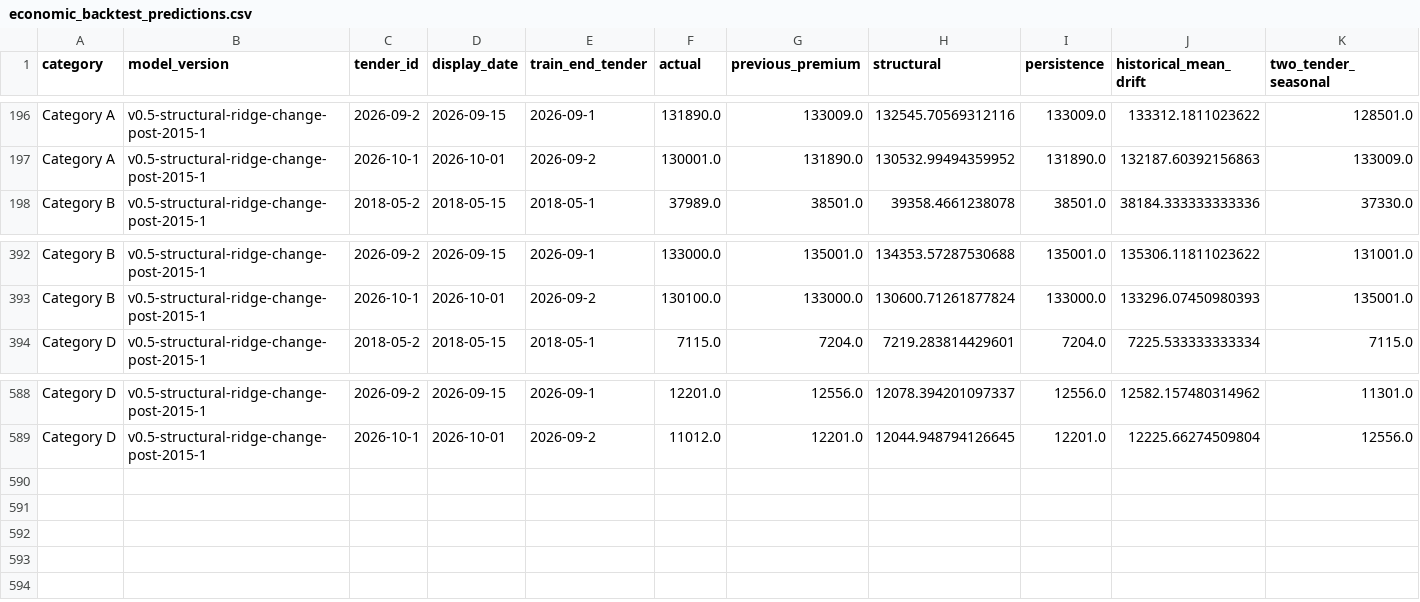
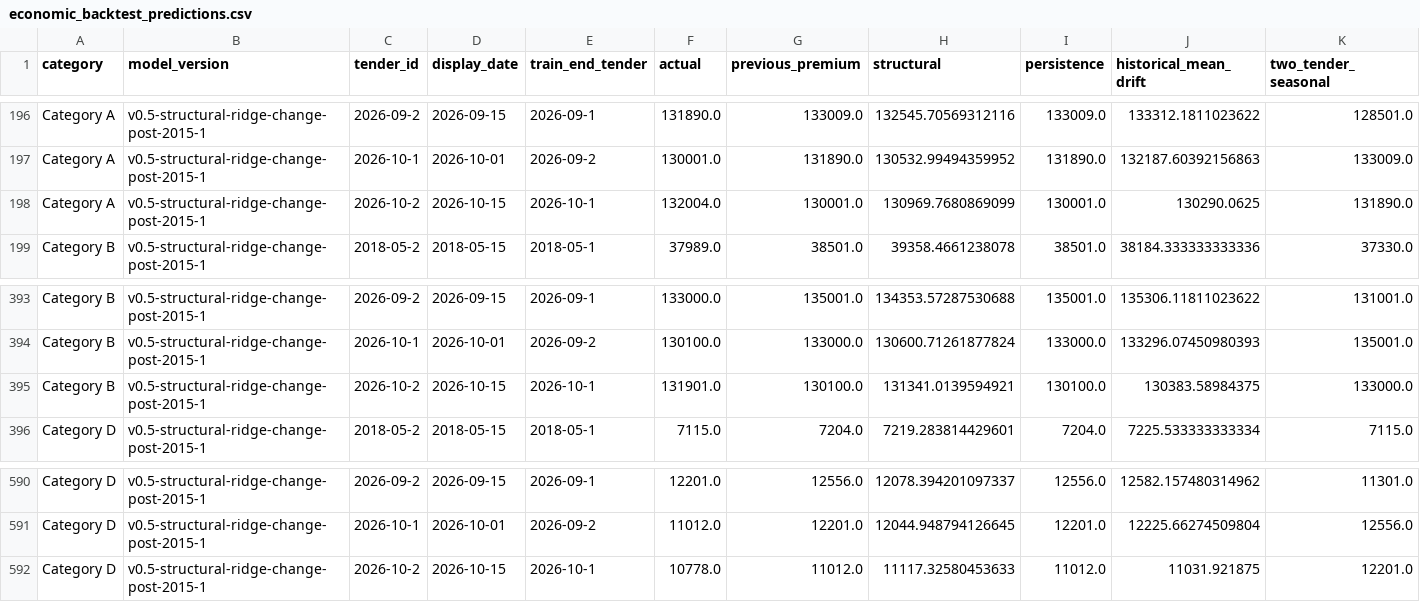
Before and after one commit to samuelchng-create/COE-pressure-indicator, a CSV file: data/economic_backtest_predictions.csv, drawn as a sheet; only a part is shown, gaps mark what is left out; rows hold the shown columns only; the diff names each change by its address in the sheet, - before the commit and + after, or states it on an @@ line.

```diff
--- a/data/economic_backtest_predictions.csv
+++ b/data/economic_backtest_predictions.csv
+row 198: Category A | v0.5-structural-ridge-change-post-2015-1 | 2026-10-2 | 2026-10-15 | 2026-10-1 | 132004.0 | 130001.0 | 130969.7680869099 | 130001.0 | 130290.0625 | 131890.0
+row 395: Category B | v0.5-structural-ridge-change-post-2015-1 | 2026-10-2 | 2026-10-15 | 2026-10-1 | 131901.0 | 130100.0 | 131341.0139594921 | 130100.0 | 130383.58984375 | 133000.0
+row 592: Category D | v0.5-structural-ridge-change-post-2015-1 | 2026-10-2 | 2026-10-15 | 2026-10-1 | 10778.0 | 11012.0 | 11117.32580453633 | 11012.0 | 11031.921875 | 12201.0
```
Also changed, not shown: data/dealer_backtest_predictions.csv, data/horizon_backtest_predictions.csv, 12 other files.
